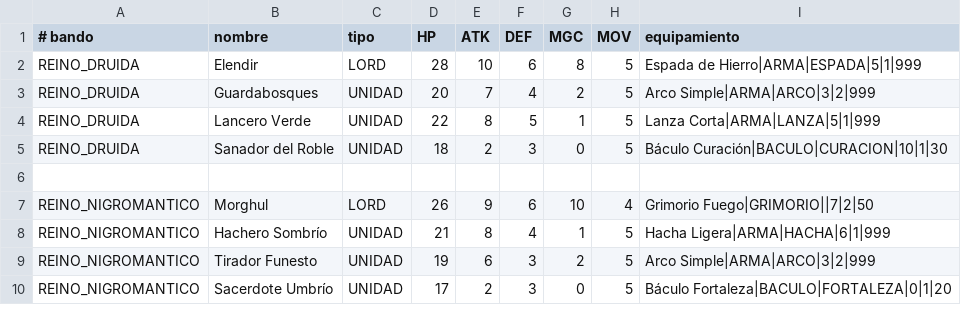
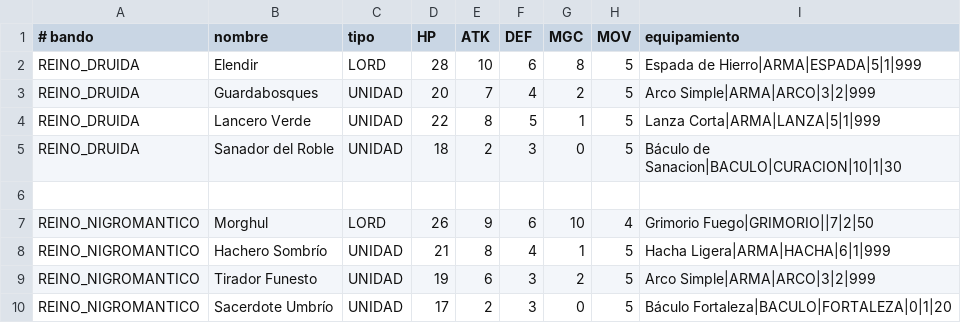
Before and after one commit to alexconur/tp-juego-combate, a CSV file: src/main/resources/archivos/ejercito/ejercito2.csv, drawn as a sheet.

```diff
--- a/src/main/resources/archivos/ejercito/ejercito2.csv
+++ b/src/main/resources/archivos/ejercito/ejercito2.csv
@@ -4,3 +4,3 @@ REINO_DRUIDA,Guardabosques,UNIDAD,20,7,4,2,5,Arco Simple|ARMA|ARCO|3|2|999
 REINO_DRUIDA,Lancero Verde,UNIDAD,22,8,5,1,5,Lanza Corta|ARMA|LANZA|5|1|999
-REINO_DRUIDA,Sanador del Roble,UNIDAD,18,2,3,0,5,Báculo Curación|BACULO|CURACION|10|1|30
+REINO_DRUIDA,Sanador del Roble,UNIDAD,18,2,3,0,5,Báculo de Sanacion|BACULO|CURACION|10|1|30
 
```
Also changed, not shown: 3 other files.
